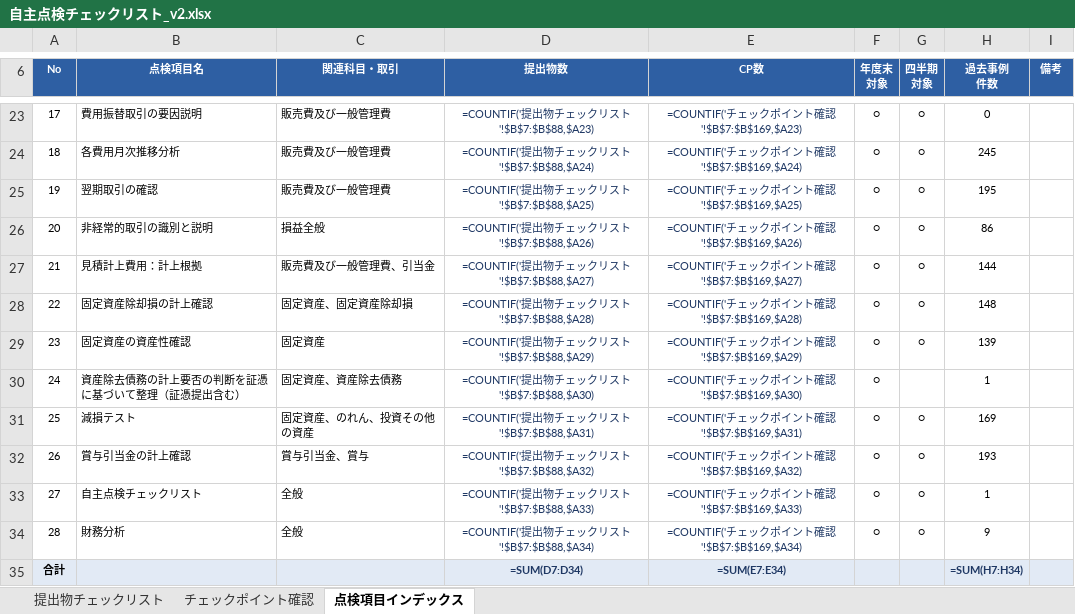
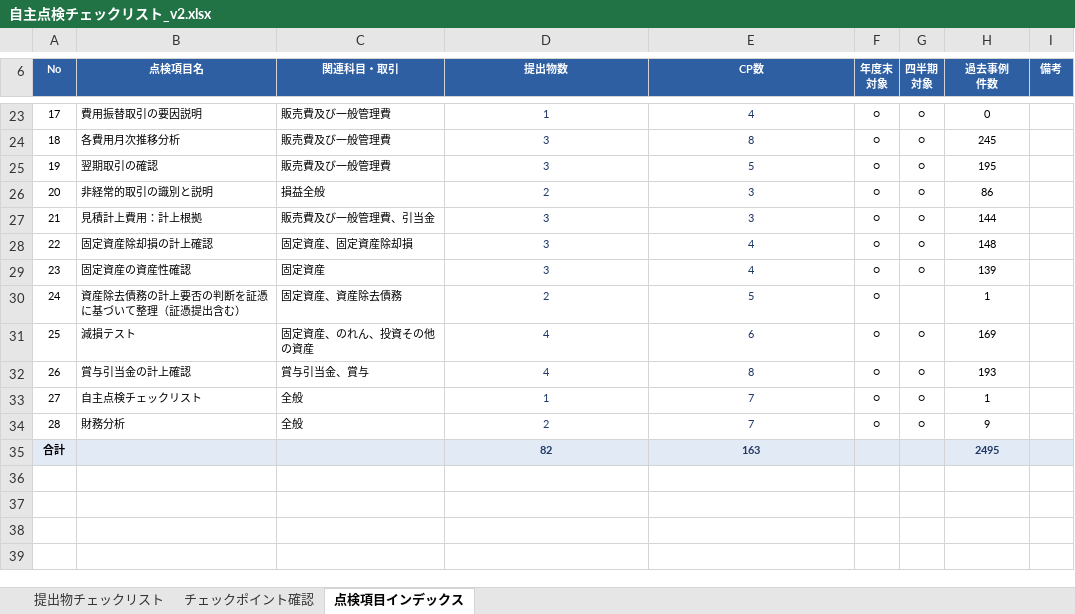
Before and after one commit to niniad/self-inspection-standards, an Excel workbook: output/自主点検チェックリスト_v2.xlsx, sheet 点検項目インデックス, drawn as a sheet; only a part is shown, gaps mark what is left out; values as stored, in another font and other column widths than the file's, no borders; formulas without a stored value are shown as written; table styles not drawn; the diff covers the shown part only; the diff names each change by its address in the sheet, - before the commit and + after, or states it on an @@ line.

```diff
--- a/output/自主点検チェックリスト_v2.xlsx (sheet 点検項目インデックス)
+++ b/output/自主点検チェックリスト_v2.xlsx (sheet 点検項目インデックス)
-D23 (提出物数): =COUNTIF('提出物チェックリスト'!$B$7:$B$88,$A23)
+D23 (提出物数): 1
-E23 (CP数): =COUNTIF('チェックポイント確認'!$B$7:$B$169,$A23)
+E23 (CP数): 4
-D24 (提出物数): =COUNTIF('提出物チェックリスト'!$B$7:$B$88,$A24)
+D24 (提出物数): 3
-E24 (CP数): =COUNTIF('チェックポイント確認'!$B$7:$B$169,$A24)
+E24 (CP数): 8
-D25 (提出物数): =COUNTIF('提出物チェックリスト'!$B$7:$B$88,$A25)
+D25 (提出物数): 3
-E25 (CP数): =COUNTIF('チェックポイント確認'!$B$7:$B$169,$A25)
+E25 (CP数): 5
-D26 (提出物数): =COUNTIF('提出物チェックリスト'!$B$7:$B$88,$A26)
+D26 (提出物数): 2
-E26 (CP数): =COUNTIF('チェックポイント確認'!$B$7:$B$169,$A26)
+E26 (CP数): 3
-D27 (提出物数): =COUNTIF('提出物チェックリスト'!$B$7:$B$88,$A27)
+D27 (提出物数): 3
-E27 (CP数): =COUNTIF('チェックポイント確認'!$B$7:$B$169,$A27)
+E27 (CP数): 3
-D28 (提出物数): =COUNTIF('提出物チェックリスト'!$B$7:$B$88,$A28)
+D28 (提出物数): 3
-E28 (CP数): =COUNTIF('チェックポイント確認'!$B$7:$B$169,$A28)
+E28 (CP数): 4
-D29 (提出物数): =COUNTIF('提出物チェックリスト'!$B$7:$B$88,$A29)
+D29 (提出物数): 3
-E29 (CP数): =COUNTIF('チェックポイント確認'!$B$7:$B$169,$A29)
+E29 (CP数): 4
-D30 (提出物数): =COUNTIF('提出物チェックリスト'!$B$7:$B$88,$A30)
+D30 (提出物数): 2
-E30 (CP数): =COUNTIF('チェックポイント確認'!$B$7:$B$169,$A30)
+E30 (CP数): 5
-D31 (提出物数): =COUNTIF('提出物チェックリスト'!$B$7:$B$88,$A31)
+D31 (提出物数): 4
-E31 (CP数): =COUNTIF('チェックポイント確認'!$B$7:$B$169,$A31)
+E31 (CP数): 6
-D32 (提出物数): =COUNTIF('提出物チェックリスト'!$B$7:$B$88,$A32)
+D32 (提出物数): 4
-E32 (CP数): =COUNTIF('チェックポイント確認'!$B$7:$B$169,$A32)
+E32 (CP数): 8
-D33 (提出物数): =COUNTIF('提出物チェックリスト'!$B$7:$B$88,$A33)
+D33 (提出物数): 1
-E33 (CP数): =COUNTIF('チェックポイント確認'!$B$7:$B$169,$A33)
+E33 (CP数): 7
-D34 (提出物数): =COUNTIF('提出物チェックリスト'!$B$7:$B$88,$A34)
+D34 (提出物数): 2
-E34 (CP数): =COUNTIF('チェックポイント確認'!$B$7:$B$169,$A34)
+E34 (CP数): 7
-D35 (提出物数): =SUM(D7:D34)
+D35 (提出物数): 82
-E35 (CP数): =SUM(E7:E34)
+E35 (CP数): 163
-H35 (過去事例 件数): =SUM(H7:H34)
+H35 (過去事例 件数): 2495
```
Also changed, not shown: 32 edited cells elsewhere in this sheet, input/20260605時点QA管理表_統合ver.xlsx, 10 other files.
